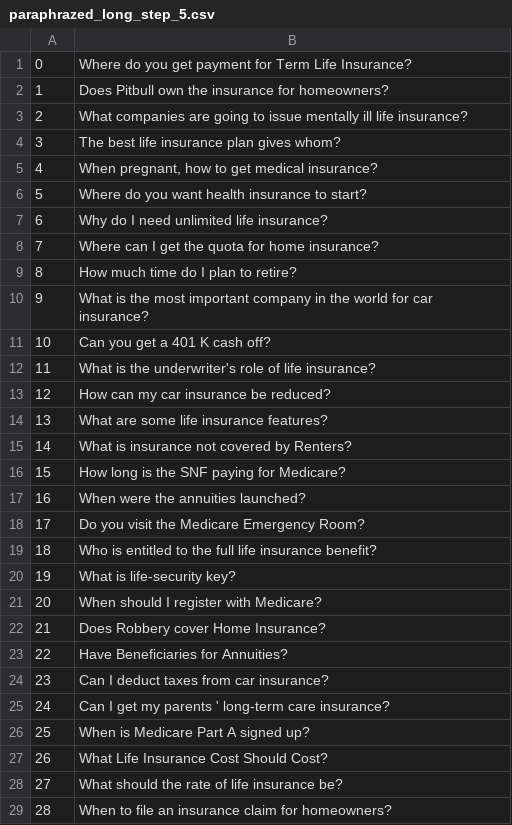
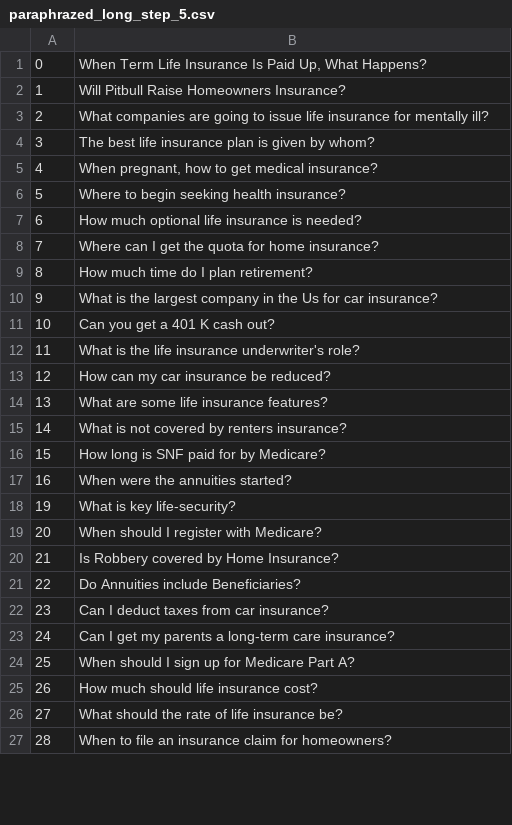
Before and after one commit to marko-13/chatbot, a CSV file: paraphrazed_long_step_5.csv, drawn as a sheet; only a part is shown; the diff covers the shown part only.

```diff
--- a/paraphrazed_long_step_5.csv
+++ b/paraphrazed_long_step_5.csv
@@ -1,28 +1,26 @@
-0	Where  do  you  get  payment  for  Term  Life  Insurance?
-1	Does  Pitbull  own  the  insurance  for  homeowners?
-2	What  companies  are  going  to  issue  mentally  ill  life  insurance?
-3	The  best  life  insurance  plan  gives  whom?
+0	When Term Life Insurance Is Paid Up, What Happens?
+1	Will Pitbull Raise Homeowners Insurance?
+2	What  companies  are  going  to  issue  life insurance for mentally ill?
+3	The  best  life  insurance  plan  is given by whom?
 4	When  pregnant,  how  to  get  medical  insurance?
-5	Where  do  you  want  health  insurance  to  start?
-6	Why  do  I  need  unlimited  life  insurance?
+5	Where to begin seeking health insurance?
+6	How much optional life insurance is needed?
 7	Where  can  I  get  the  quota  for  home  insurance?
-8	How  much  time  do  I  plan  to  retire?
-9	What  is  the  most  important  company  in  the  world  for  car  insurance?
-10	Can  you  get  a  401  K  cash  off?
-11	What  is  the  underwriter's  role  of  life  insurance?
+8	How  much  time  do  I  plan  retirement?
+9	What  is  the largest company  in  the  Us  for  car  insurance?
+10	Can  you  get  a  401  K  cash out?
+11	What  is  the life insurance underwriter's  role?
 12	How  can  my  car  insurance  be  reduced?
 13	What  are  some  life  insurance  features?
-14	What  is  insurance  not  covered  by  Renters?
-15	How  long  is  the  SNF  paying  for  Medicare?
-16	When  were  the  annuities  launched?
-17	Do  you  visit  the  Medicare  Emergency  Room?
-18	Who  is  entitled  to  the  full  life  insurance  benefit?
-19	What  is  life-security  key?
+14	What  is not covered by renters insurance?
+15	How  long  is  SNF  paid  for  by Medicare?
+16	When  were  the  annuities  started?
+19	What  is  key life-security?
 20	When  should  I  register  with  Medicare?
-21	Does  Robbery  cover  Home  Insurance?
-22	Have  Beneficiaries  for  Annuities?
+21	Is  Robbery  covered by Home  Insurance?
+22	Do Annuities include Beneficiaries?
 23	Can  I  deduct  taxes  from  car  insurance?
-24	Can  I  get  my  parents  '  long-term  care  insurance?
-25	When  is  Medicare  Part  A  signed  up?
-26	What  Life  Insurance  Cost  Should  Cost?
+24	Can  I  get  my  parents a long-term  care  insurance?
+25	When  should I sign up for Medicare Part A?
+26	How much should life insurance cost?
 27	What  should  the  rate  of  life  insurance  be?
```
Also changed, not shown: 29 removed rows and 43 edited cells elsewhere in this file, 2 other files.
